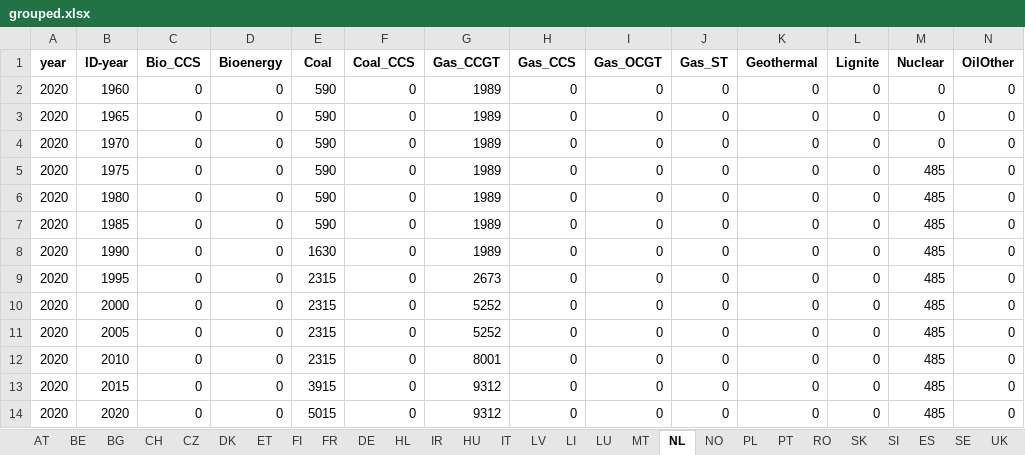
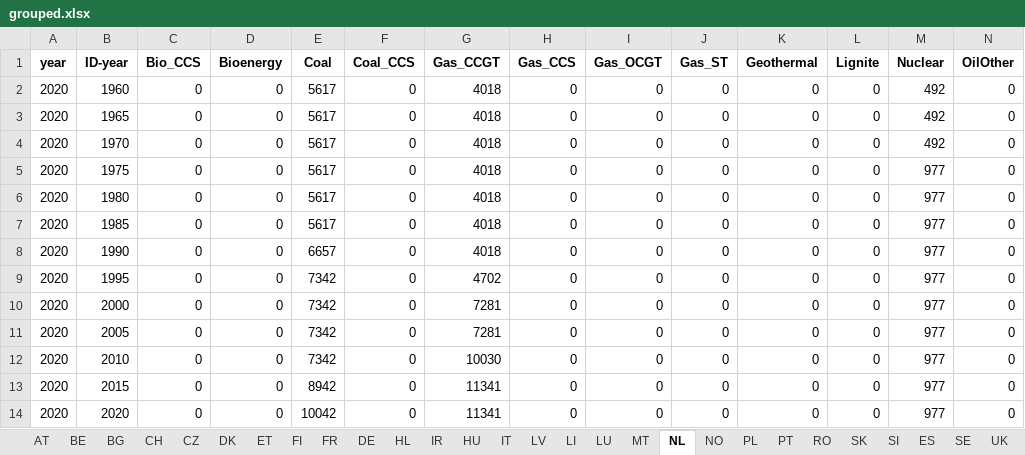
Before and after one commit to addroz/match_and_merge, an Excel workbook: grouped.xlsx, sheet NL, drawn as a sheet; values as stored, in another font and other column widths than the file's, no borders; the diff names each change by its address in the sheet, - before the commit and + after, or states it on an @@ line.

```diff
--- a/grouped.xlsx (sheet NL)
+++ b/grouped.xlsx (sheet NL)
-E2:E7 (Coal): 590
+E2:E7 (Coal): 5617
-G2:G8 (Gas_CCGT): 1989
+G2:G8 (Gas_CCGT): 4018
-M2:M4 (Nuclear): 0
+M2:M4 (Nuclear): 492
-M5:M14 (Nuclear): 485
+M5:M14 (Nuclear): 977
-E8 (Coal): 1630
+E8 (Coal): 6657
-E9:E12 (Coal): 2315
+E9:E12 (Coal): 7342
-G9 (Gas_CCGT): 2673
+G9 (Gas_CCGT): 4702
-G10:G11 (Gas_CCGT): 5252
+G10:G11 (Gas_CCGT): 7281
-G12 (Gas_CCGT): 8001
+G12 (Gas_CCGT): 10030
-E13 (Coal): 3915
+E13 (Coal): 8942
-G13:G14 (Gas_CCGT): 9312
+G13:G14 (Gas_CCGT): 11341
-E14 (Coal): 5015
+E14 (Coal): 10042
```
Also changed, not shown: sheet DE, sheet BE, sheet SE, sheet IT, sheet UK, sheet FI, 18 more sheets, 3 other files.
